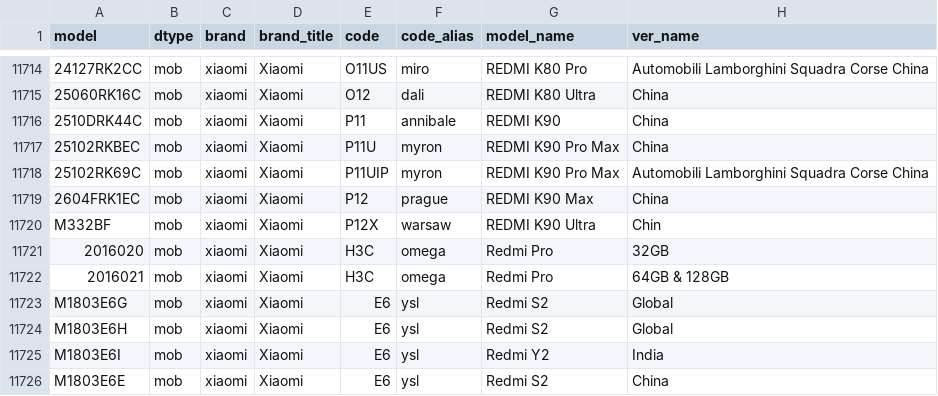
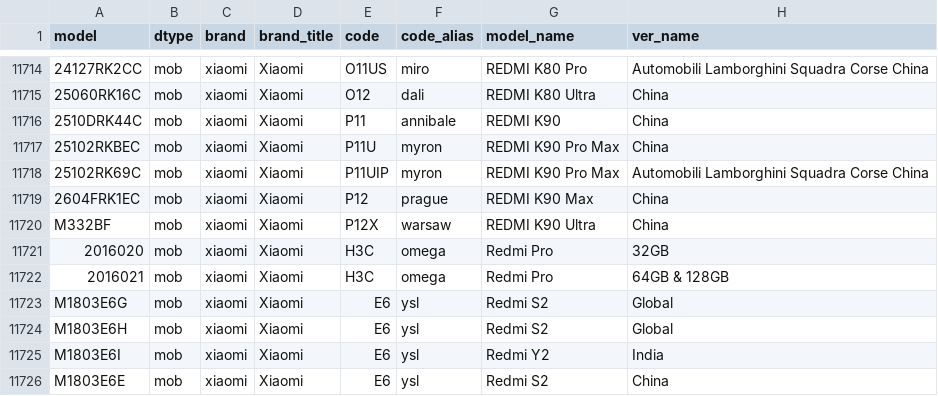
Before and after one commit to ITxiao6666/MobileModels-csv, a CSV file: models.csv, drawn as a sheet; only a part is shown, gaps mark what is left out; the diff names each change by its address in the sheet, - before the commit and + after, or states it on an @@ line.

Commit message:
Sync with MobileModels 44b69fcd23546112e2c662dd8b044e01172d5406

```diff
--- a/models.csv
+++ b/models.csv
-H11720 (ver_name): Chin
+H11720 (ver_name): China
```
Also changed, not shown: 1 other file.
